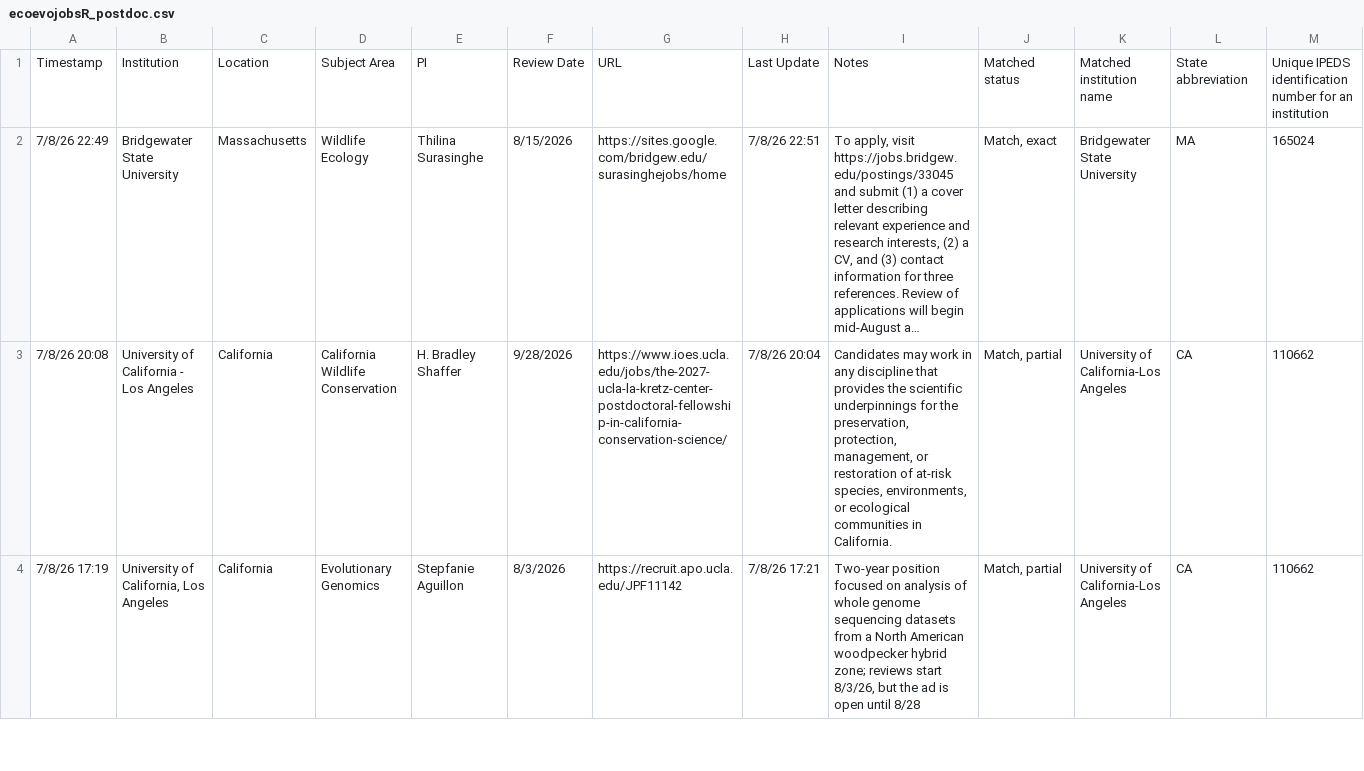
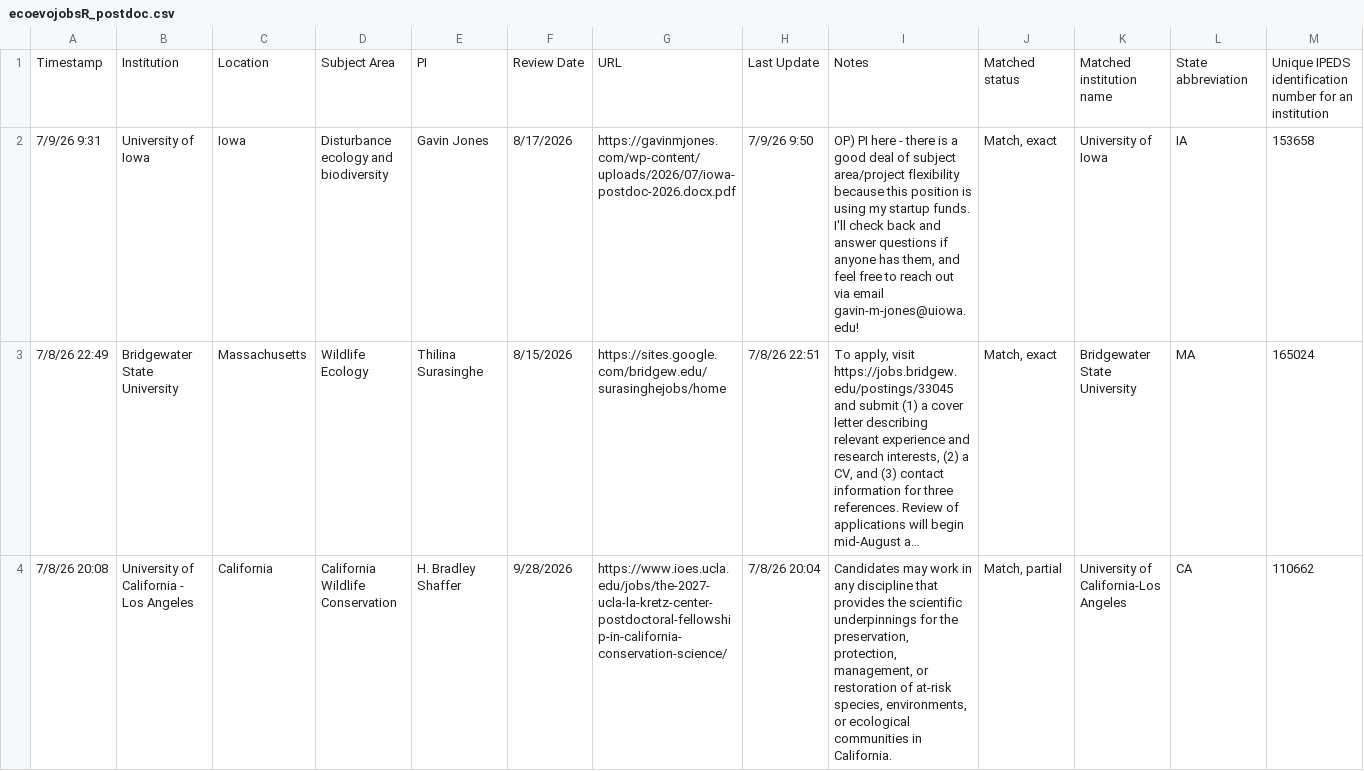
Before and after one commit to mikeblazanin/ecoevojobsR, a CSV file: data-raw/ecoevojobsR_postdoc.csv, drawn as a sheet; only a part is shown; the shorter side is filled out with more unchanged rows; long unchanged cells end in …; rows hold the shown columns only; the diff names each change by its address in the sheet, - before the commit and + after, or states it on an @@ line.

```diff
--- a/data-raw/ecoevojobsR_postdoc.csv
+++ b/data-raw/ecoevojobsR_postdoc.csv
+row 2: 7/9/26 9:31 | University of Iowa | Iowa | Disturbance ecology and biodiversity | Gavin Jones | 8/17/2026 | https://gavinmjones.com/wp-content/uploads/2026/07/iowa-postdoc-2026.docx.pdf | 7/9/26 9:50 | OP) PI here - there is a good deal of subject area/project flexibility because this position is using my startup funds. I'll check back and answer questions if anyone has them, and feel free to reach out via email gavin-m-jones@uiowa.edu! | Match, exact | University of Iowa | IA | 153658
```
Also changed, not shown: 2 other files.
